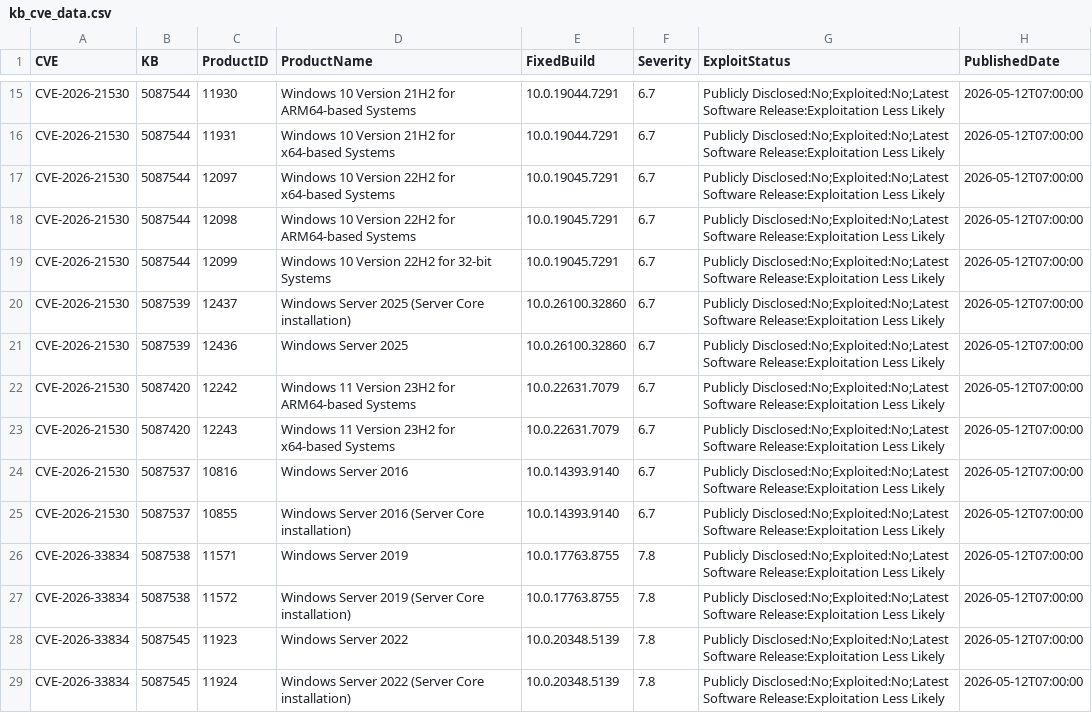
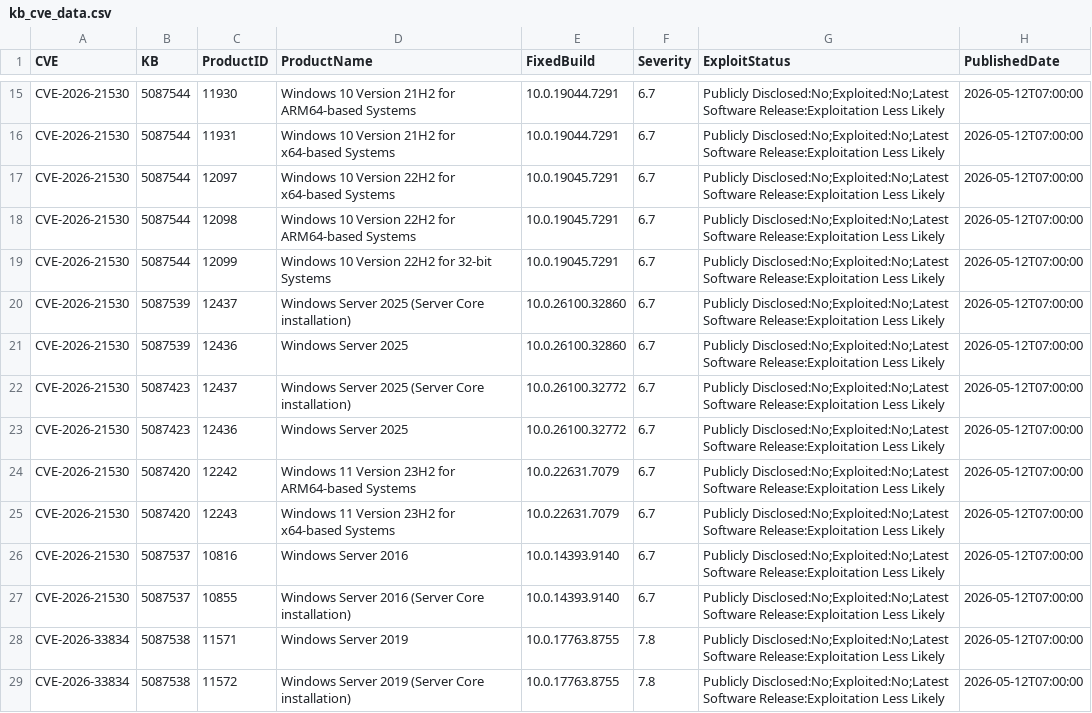
Before and after one commit to ZentrixLabs/windows-version-feed, a CSV file: kb_cve_data.csv, drawn as a sheet; only a part is shown, gaps mark what is left out; the shorter side is filled out with more unchanged rows; the diff names each change by its address in the sheet, - before the commit and + after, or states it on an @@ line.

```diff
--- a/kb_cve_data.csv
+++ b/kb_cve_data.csv
+row 22: CVE-2026-21530 | 5087423 | 12437 | Windows Server 2025 (Server Core installation) | 10.0.26100.32772 | 6.7 | Publicly Disclosed:No;Exploited:No;Latest Software Release:Exploitation Less Likely | 2026-05-12T07:00:00
+row 23: CVE-2026-21530 | 5087423 | 12436 | Windows Server 2025 | 10.0.26100.32772 | 6.7 | Publicly Disclosed:No;Exploited:No;Latest Software Release:Exploitation Less Likely | 2026-05-12T07:00:00
```
Also changed, not shown: 1 other file.
